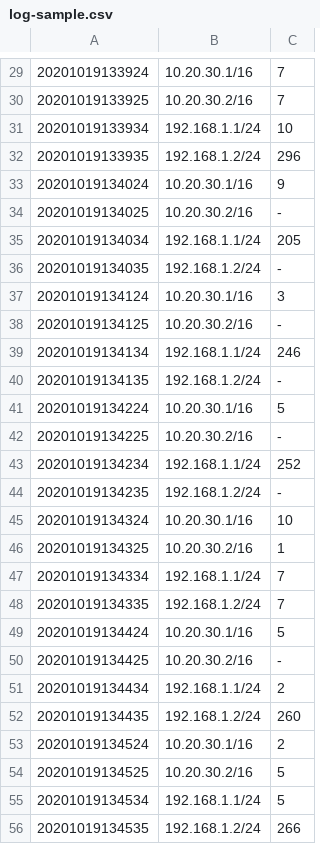
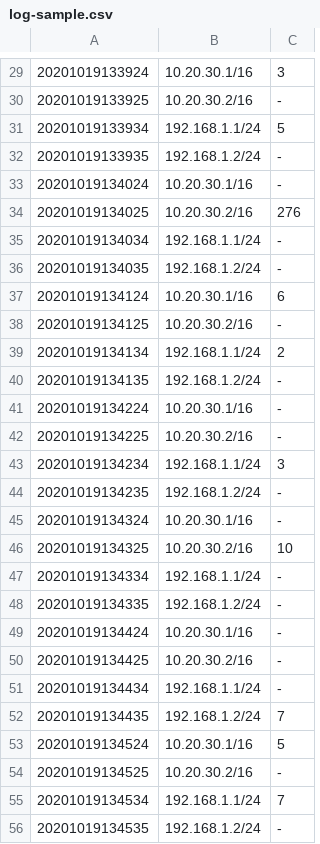
Before and after one commit to yukatoh/observation-system, a CSV file: data/log-sample.csv, drawn as a sheet; only a part is shown, gaps mark what is left out; the diff covers the shown part only.

```diff
--- a/data/log-sample.csv
+++ b/data/log-sample.csv
@@ -29,28 +29,28 @@
-20201019133924,10.20.30.1/16,7
-20201019133925,10.20.30.2/16,7
-20201019133934,192.168.1.1/24,10
-20201019133935,192.168.1.2/24,296
-20201019134024,10.20.30.1/16,9
-20201019134025,10.20.30.2/16,-
-20201019134034,192.168.1.1/24,205
+20201019133924,10.20.30.1/16,3
+20201019133925,10.20.30.2/16,-
+20201019133934,192.168.1.1/24,5
+20201019133935,192.168.1.2/24,-
+20201019134024,10.20.30.1/16,-
+20201019134025,10.20.30.2/16,276
+20201019134034,192.168.1.1/24,-
 20201019134035,192.168.1.2/24,-
-20201019134124,10.20.30.1/16,3
+20201019134124,10.20.30.1/16,6
 20201019134125,10.20.30.2/16,-
-20201019134134,192.168.1.1/24,246
+20201019134134,192.168.1.1/24,2
 20201019134135,192.168.1.2/24,-
-20201019134224,10.20.30.1/16,5
+20201019134224,10.20.30.1/16,-
 20201019134225,10.20.30.2/16,-
-20201019134234,192.168.1.1/24,252
+20201019134234,192.168.1.1/24,3
 20201019134235,192.168.1.2/24,-
-20201019134324,10.20.30.1/16,10
-20201019134325,10.20.30.2/16,1
-20201019134334,192.168.1.1/24,7
-20201019134335,192.168.1.2/24,7
-20201019134424,10.20.30.1/16,5
+20201019134324,10.20.30.1/16,-
+20201019134325,10.20.30.2/16,10
+20201019134334,192.168.1.1/24,-
+20201019134335,192.168.1.2/24,-
+20201019134424,10.20.30.1/16,-
 20201019134425,10.20.30.2/16,-
-20201019134434,192.168.1.1/24,2
-20201019134435,192.168.1.2/24,260
-20201019134524,10.20.30.1/16,2
-20201019134525,10.20.30.2/16,5
-20201019134534,192.168.1.1/24,5
-20201019134535,192.168.1.2/24,266
+20201019134434,192.168.1.1/24,-
+20201019134435,192.168.1.2/24,7
+20201019134524,10.20.30.1/16,5
+20201019134525,10.20.30.2/16,-
+20201019134534,192.168.1.1/24,7
+20201019134535,192.168.1.2/24,-
```
Also changed, not shown: 154 edited cells elsewhere in this file, 2 other files.
